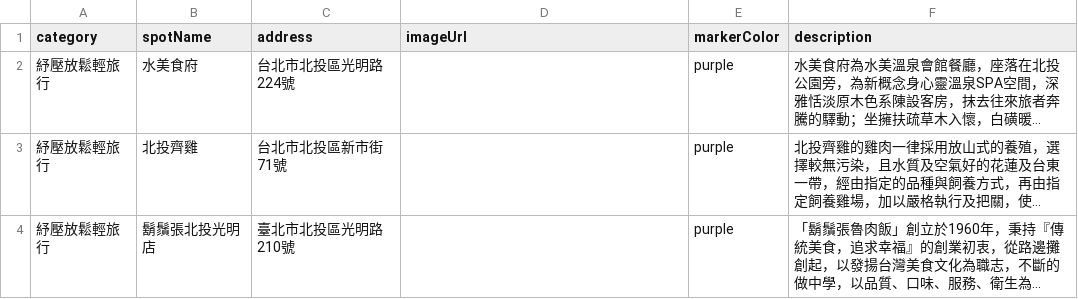
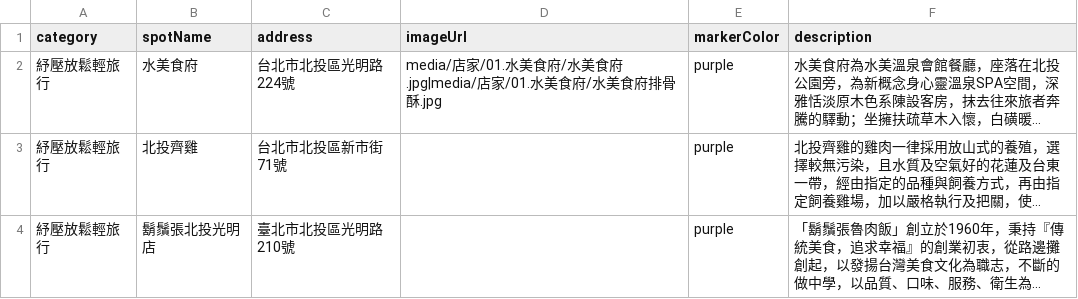
Before and after one commit to DoIT-TP/MICE_MAP, a CSV file: csv/st.csv, drawn as a sheet; only a part is shown; long unchanged cells end in …; the diff names each change by its address in the sheet, - before the commit and + after, or states it on an @@ line.

Commit message:
Update st.csv

```diff
--- a/csv/st.csv
+++ b/csv/st.csv
-D2 (imageUrl): (empty)
+D2 (imageUrl): media/店家/01.水美食府/水美食府.jpg|media/店家/01.水美食府/水美食府排骨酥.jpg
```
